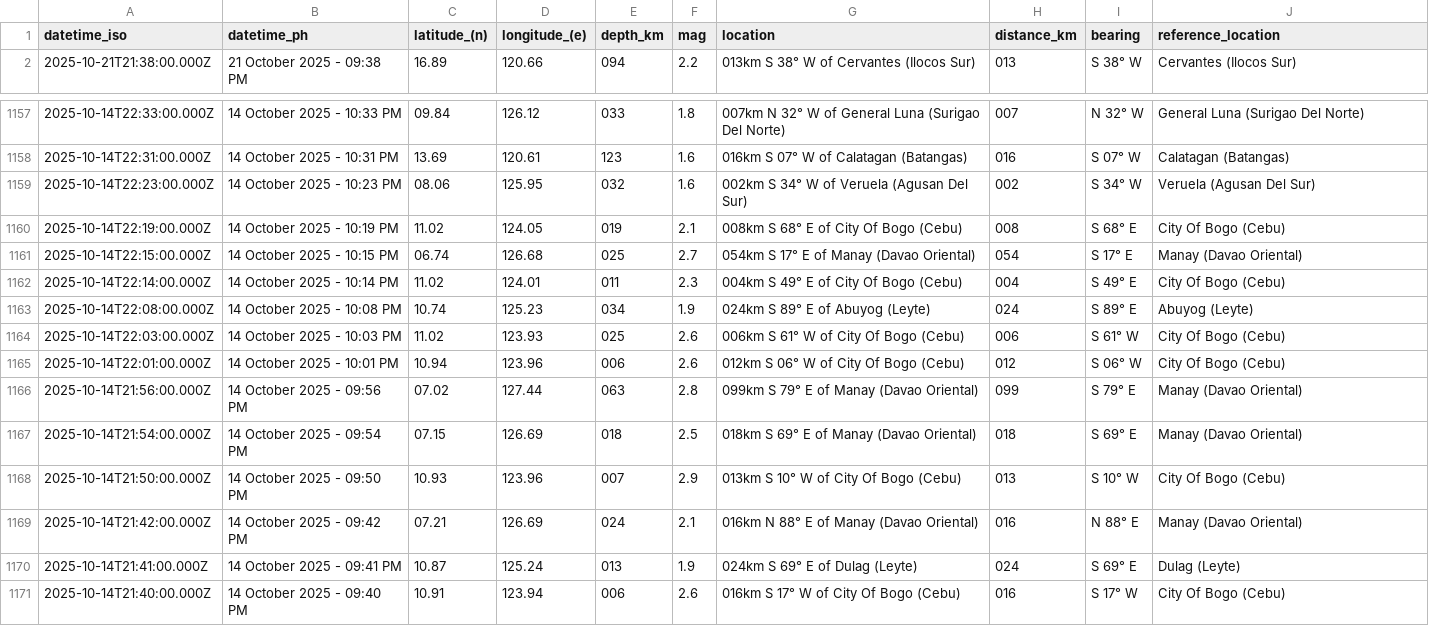
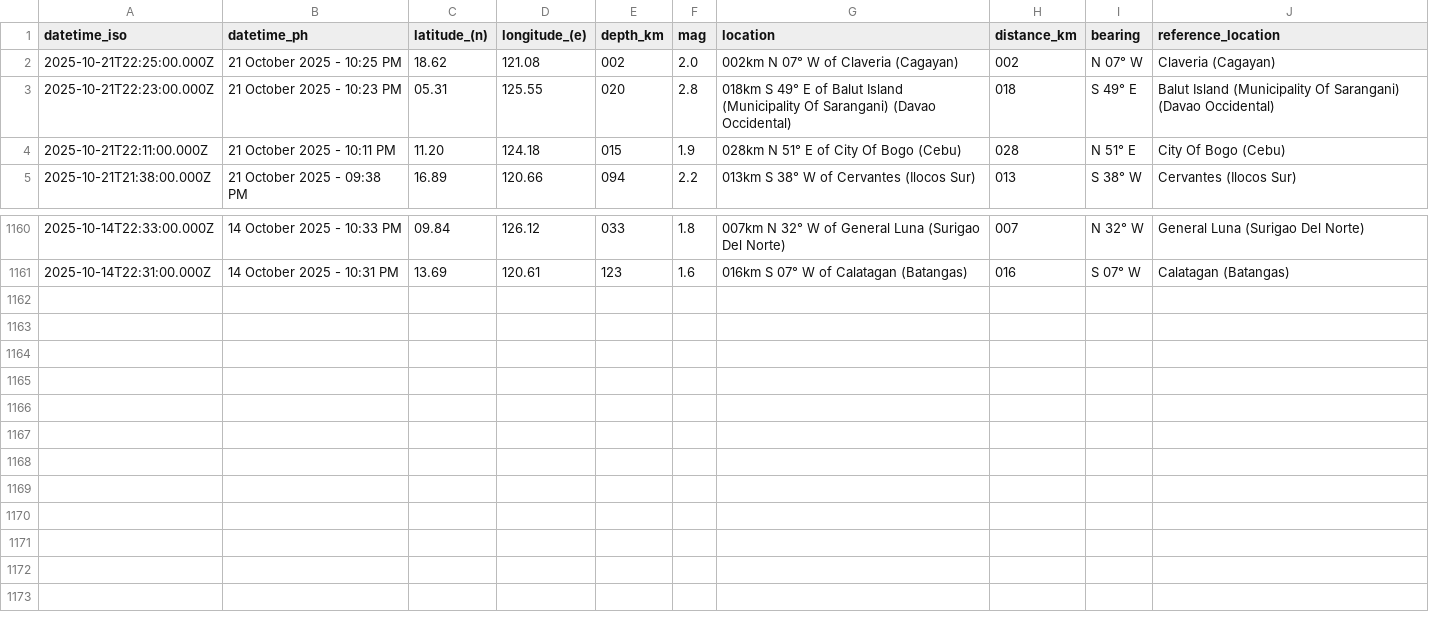
Before and after one commit to Waytii/chamthesleeptalker, a CSV file: earthquakes_past_7_days.csv, drawn as a sheet; only a part is shown, gaps mark what is left out; removed rows and columns are numbered as before the commit, all else as after; the diff names each change by its address in the sheet, - before the commit and + after, or states it on an @@ line.

```diff
--- a/earthquakes_past_7_days.csv
+++ b/earthquakes_past_7_days.csv
+row 2: 2025-10-21T22:25:00.000Z | 21 October 2025 - 10:25 PM | 18.62 | 121.08 | 002 | 2.0 | 002km N 07° W of Claveria (Cagayan) | 002 | N 07° W | Claveria (Cagayan)
+row 3: 2025-10-21T22:23:00.000Z | 21 October 2025 - 10:23 PM | 05.31 | 125.55 | 020 | 2.8 | 018km S 49° E of Balut Island (Municipality Of Sarangani) (Davao Occidental) | 018 | S 49° E | Balut Island (Municipality Of Sarangani) (Davao Occidental)
+row 4: 2025-10-21T22:11:00.000Z | 21 October 2025 - 10:11 PM | 11.20 | 124.18 | 015 | 1.9 | 028km N 51° E of City Of Bogo (Cebu) | 028 | N 51° E | City Of Bogo (Cebu)
-row 1159: 2025-10-14T22:23:00.000Z | 14 October 2025 - 10:23 PM | 08.06 | 125.95 | 032 | 1.6 | 002km S 34° W of Veruela (Agusan Del Sur) | 002 | S 34° W | Veruela (Agusan Del Sur)
-row 1160: 2025-10-14T22:19:00.000Z | 14 October 2025 - 10:19 PM | 11.02 | 124.05 | 019 | 2.1 | 008km S 68° E of City Of Bogo (Cebu) | 008 | S 68° E | City Of Bogo (Cebu)
-row 1161: 2025-10-14T22:15:00.000Z | 14 October 2025 - 10:15 PM | 06.74 | 126.68 | 025 | 2.7 | 054km S 17° E of Manay (Davao Oriental) | 054 | S 17° E | Manay (Davao Oriental)
-row 1162: 2025-10-14T22:14:00.000Z | 14 October 2025 - 10:14 PM | 11.02 | 124.01 | 011 | 2.3 | 004km S 49° E of City Of Bogo (Cebu) | 004 | S 49° E | City Of Bogo (Cebu)
-row 1163: 2025-10-14T22:08:00.000Z | 14 October 2025 - 10:08 PM | 10.74 | 125.23 | 034 | 1.9 | 024km S 89° E of Abuyog (Leyte) | 024 | S 89° E | Abuyog (Leyte)
-row 1164: 2025-10-14T22:03:00.000Z | 14 October 2025 - 10:03 PM | 11.02 | 123.93 | 025 | 2.6 | 006km S 61° W of City Of Bogo (Cebu) | 006 | S 61° W | City Of Bogo (Cebu)
-row 1165: 2025-10-14T22:01:00.000Z | 14 October 2025 - 10:01 PM | 10.94 | 123.96 | 006 | 2.6 | 012km S 06° W of City Of Bogo (Cebu) | 012 | S 06° W | City Of Bogo (Cebu)
-row 1166: 2025-10-14T21:56:00.000Z | 14 October 2025 - 09:56 PM | 07.02 | 127.44 | 063 | 2.8 | 099km S 79° E of Manay (Davao Oriental) | 099 | S 79° E | Manay (Davao Oriental)
-row 1167: 2025-10-14T21:54:00.000Z | 14 October 2025 - 09:54 PM | 07.15 | 126.69 | 018 | 2.5 | 018km S 69° E of Manay (Davao Oriental) | 018 | S 69° E | Manay (Davao Oriental)
-row 1168: 2025-10-14T21:50:00.000Z | 14 October 2025 - 09:50 PM | 10.93 | 123.96 | 007 | 2.9 | 013km S 10° W of City Of Bogo (Cebu) | 013 | S 10° W | City Of Bogo (Cebu)
-row 1169: 2025-10-14T21:42:00.000Z | 14 October 2025 - 09:42 PM | 07.21 | 126.69 | 024 | 2.1 | 016km N 88° E of Manay (Davao Oriental) | 016 | N 88° E | Manay (Davao Oriental)
-row 1170: 2025-10-14T21:41:00.000Z | 14 October 2025 - 09:41 PM | 10.87 | 125.24 | 013 | 1.9 | 024km S 69° E of Dulag (Leyte) | 024 | S 69° E | Dulag (Leyte)
-row 1171: 2025-10-14T21:40:00.000Z | 14 October 2025 - 09:40 PM | 10.91 | 123.94 | 006 | 2.6 | 016km S 17° W of City Of Bogo (Cebu) | 016 | S 17° W | City Of Bogo (Cebu)
```
Also changed, not shown: earthquakes.csv, earthquakes_past_24_hours.csv, 4 other files.
